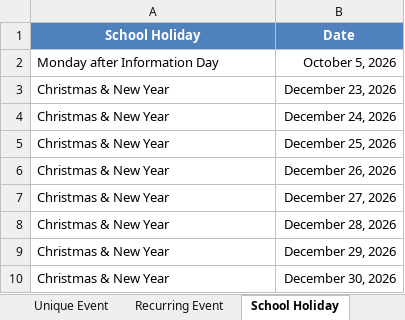
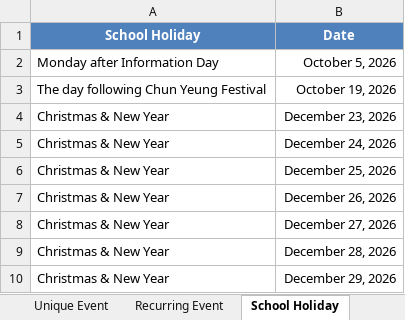
Before and after one commit to mermaidc123/Sarah-Schedule, an Excel workbook: schedule.xlsx, sheet School Holiday, drawn as a sheet; only a part is shown; the shorter side is filled out with more unchanged rows; values as stored, in another font and other column widths than the file's, no borders; the diff names each change by its address in the sheet, - before the commit and + after, or states it on an @@ line.

Commit message:
10/4 update 2

```diff
--- a/schedule.xlsx (sheet School Holiday)
+++ b/schedule.xlsx (sheet School Holiday)
+row 3: The day following Chun Yeung Festival | October 19, 2026
```
